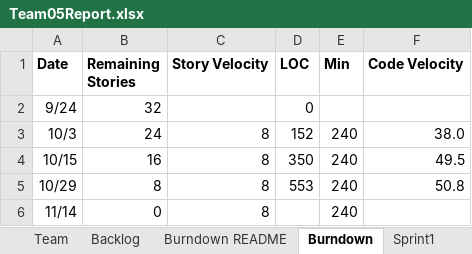
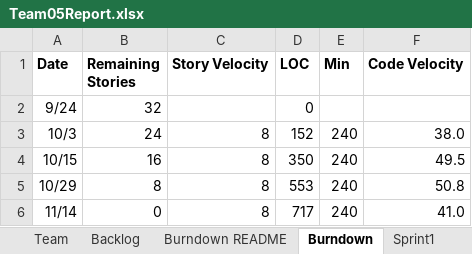
Before and after one commit to XinJin24/CS555_team5, an Excel workbook: Team05Report.xlsx, sheet Burndown, drawn as a sheet; values as stored, in another font and other column widths than the file's, no borders; charts and pictures not drawn; the diff names each change by its address in the sheet, - before the commit and + after, or states it on an @@ line.

```diff
--- a/Team05Report.xlsx (sheet Burndown)
+++ b/Team05Report.xlsx (sheet Burndown)
-D6 (LOC): (empty)
+D6 (LOC): 717
-F6 (Code Velocity): (empty)
+F6 (Code Velocity): 41.0
```
Also changed, not shown: sheet Sprint4.
